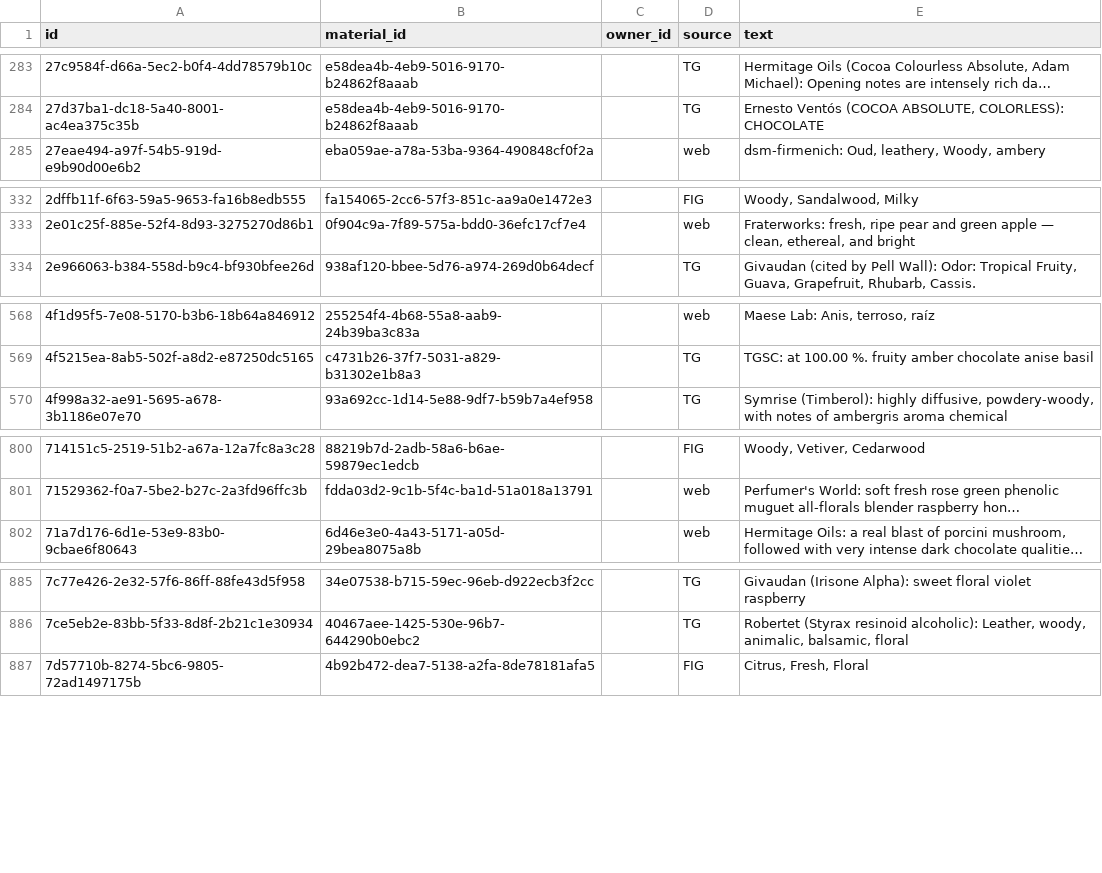
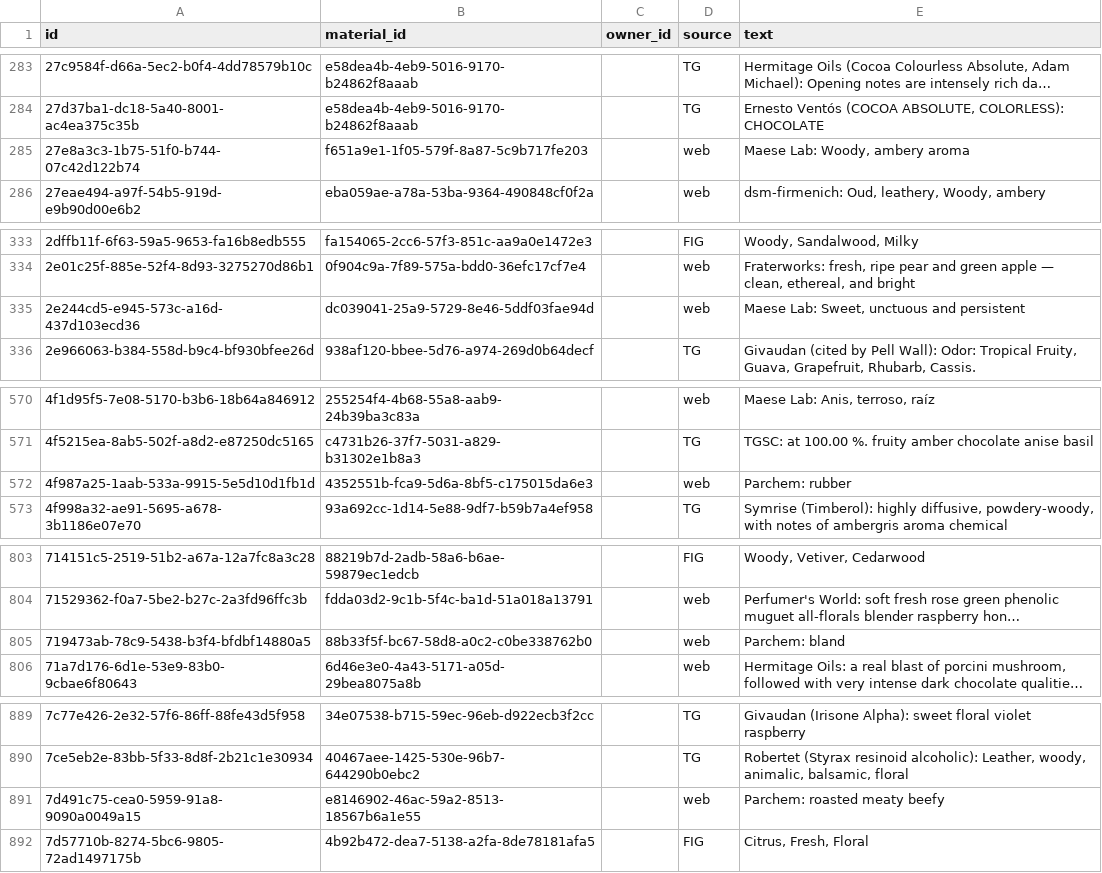
Before and after one commit to smortenax/perfumeria-app, a CSV file: v3/datos/material_descriptors.csv, drawn as a sheet; only a part is shown, gaps mark what is left out; long unchanged cells end in …; the diff covers the shown part only; the diff names each change by its address in the sheet, - before the commit and + after, or states it on an @@ line.

```diff
--- a/v3/datos/material_descriptors.csv
+++ b/v3/datos/material_descriptors.csv
+row 285: 27e8a3c3-1b75-51f0-b744-07c42d122b74 | f651a9e1-1f05-579f-8a87-5c9b717fe203 |  | web | Maese Lab: Woody, ambery aroma
+row 335: 2e244cd5-e945-573c-a16d-437d103ecd36 | dc039041-25a9-5729-8e46-5ddf03fae94d |  | web | Maese Lab: Sweet, unctuous and persistent
+row 572: 4f987a25-1aab-533a-9915-5e5d10d1fb1d | 4352551b-fca9-5d6a-8bf5-c175015da6e3 |  | web | Parchem: rubber
+row 805: 719473ab-78c9-5438-b3f4-bfdbf14880a5 | 88b33f5f-bc67-58d8-a0c2-c0be338762b0 |  | web | Parchem: bland
+row 891: 7d491c75-cea0-5959-91a8-9090a0049a15 | e8146902-46ac-59a2-8513-18567b6a1e55 |  | web | Parchem: roasted meaty beefy
```
Also changed, not shown: 1 added row elsewhere in this file, migracion-v3/tandas/aprobadas.csv, v3/datos/tandas.csv, 2 other files.
